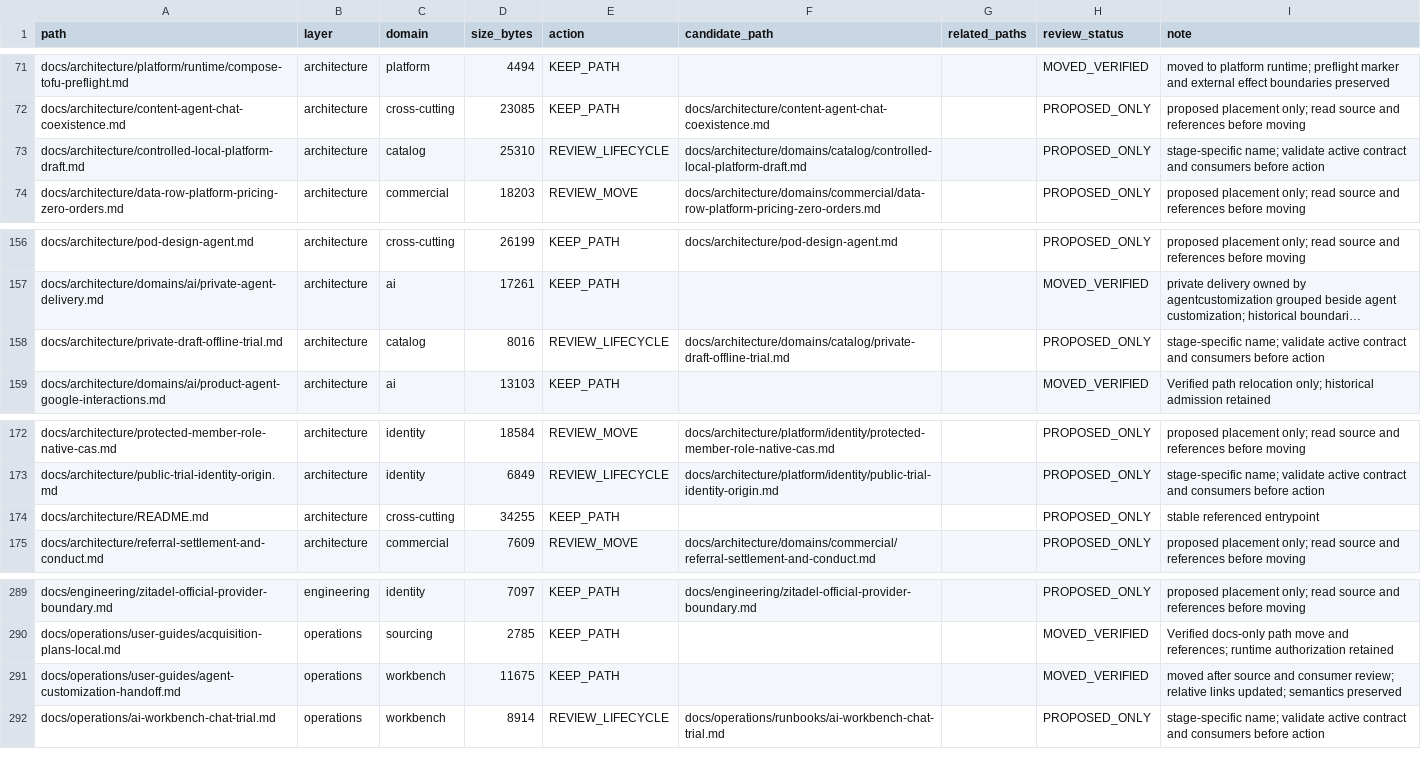
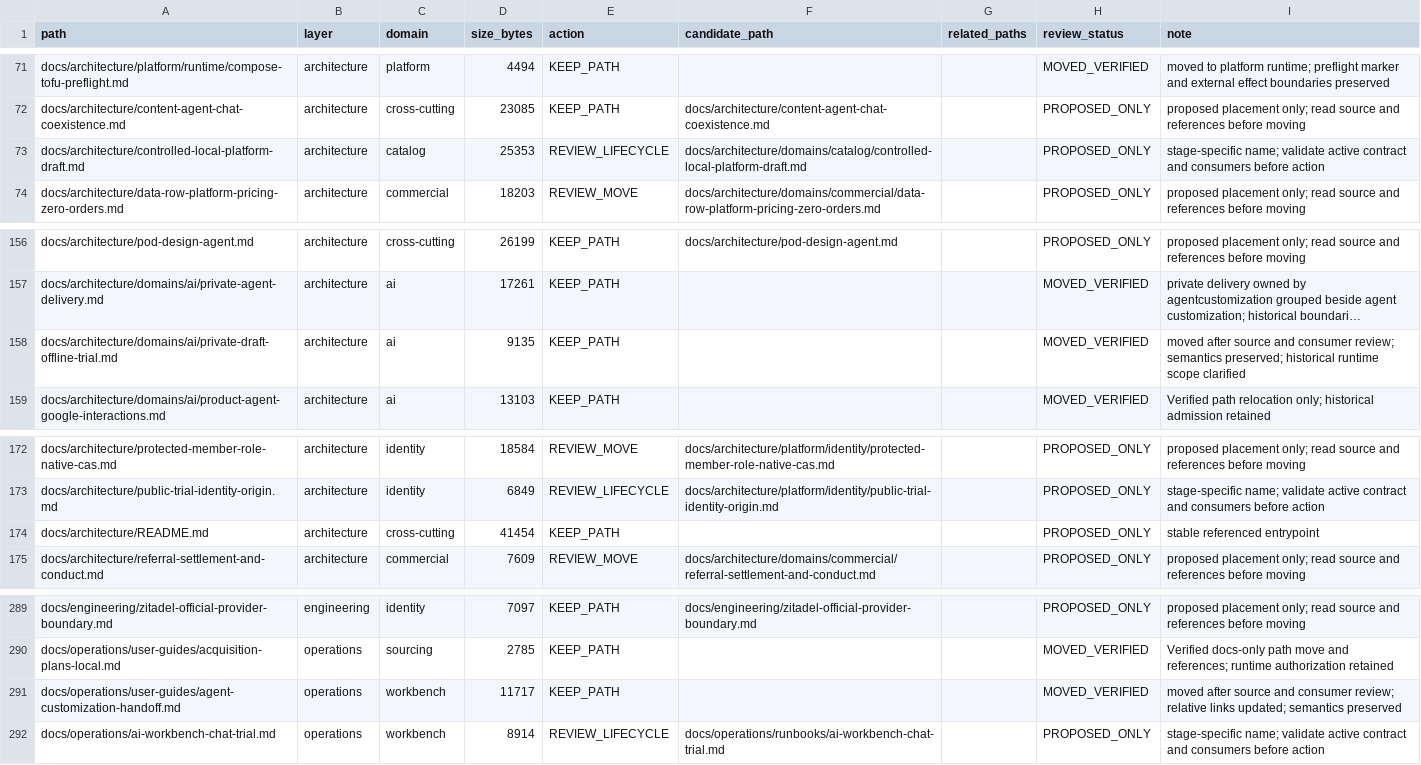
Before and after one commit to henryxu1008/shuomi-ai-commerce, a CSV file: docs/document-inventory.csv, drawn as a sheet; only a part is shown, gaps mark what is left out; long unchanged cells end in …; removed rows and columns are numbered as before the commit, all else as after; the diff names each change by its address in the sheet, - before the commit and + after, or states it on an @@ line.

Commit message:
docs: group private draft offline trial with private delivery

```diff
--- a/docs/document-inventory.csv
+++ b/docs/document-inventory.csv
-D73 (size_bytes): 25310
+D73 (size_bytes): 25353
-row 158: docs/architecture/private-draft-offline-trial.md | architecture | catalog | 8016 | REVIEW_LIFECYCLE | docs/architecture/domains/catalog/private-draft-offline-trial.md |  | PROPOSED_ONLY | stage-specific name; validate active contract and consumers before action
+row 158: docs/architecture/domains/ai/private-draft-offline-trial.md | architecture | ai | 9135 | KEEP_PATH |  |  | MOVED_VERIFIED | moved after source and consumer review; semantics preserved; historical runtime scope clarified
-D174 (size_bytes): 34255
+D174 (size_bytes): 41454
-D291 (size_bytes): 11675
+D291 (size_bytes): 11717
```
Also changed, not shown: 5 other files.
